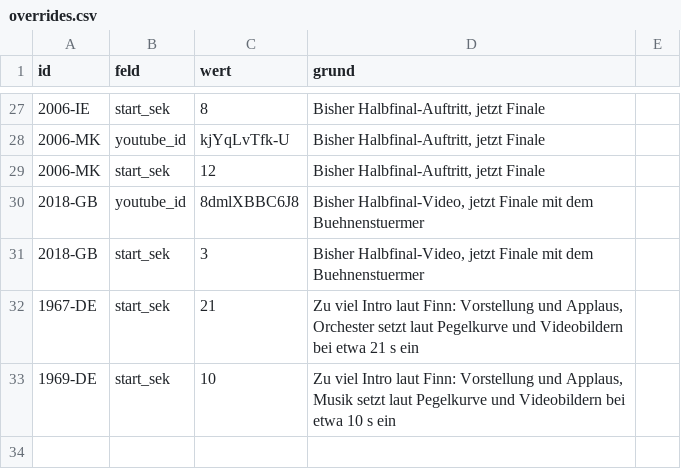
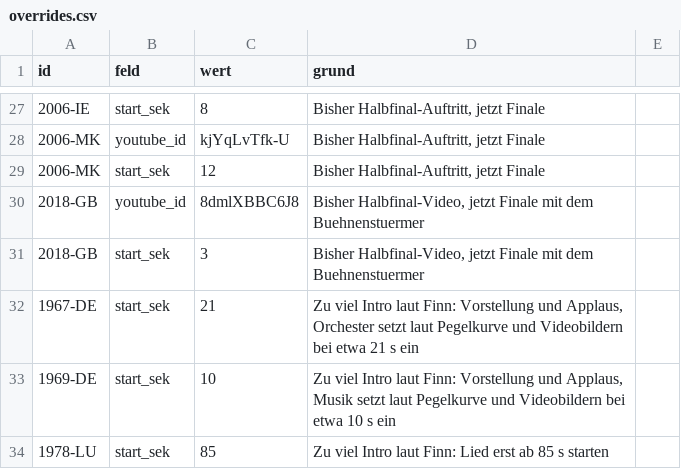
Before and after one commit to Garnetklee/hitster-esc-edition, a CSV file: data/overrides.csv, drawn as a sheet; only a part is shown, gaps mark what is left out; the diff names each change by its address in the sheet, - before the commit and + after, or states it on an @@ line.

```diff
--- a/data/overrides.csv
+++ b/data/overrides.csv
+row 34: 1978-LU | start_sek | 85 | Zu viel Intro laut Finn: Lied erst ab 85 s starten
```
Also changed, not shown: 11 other files.
